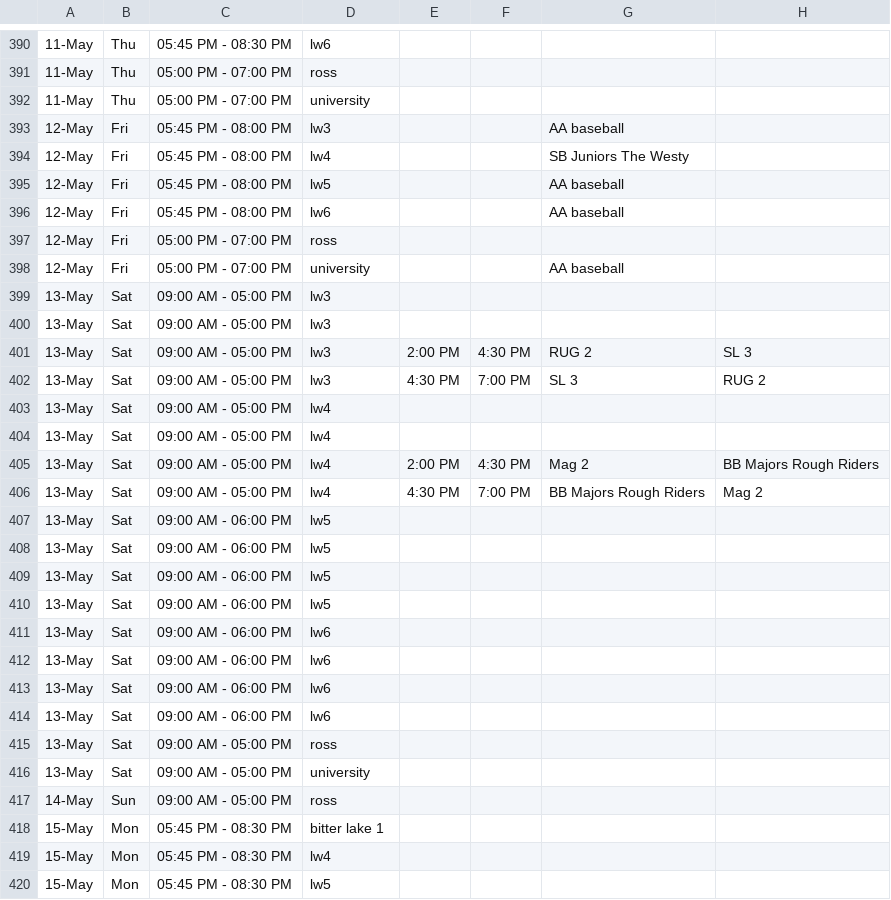
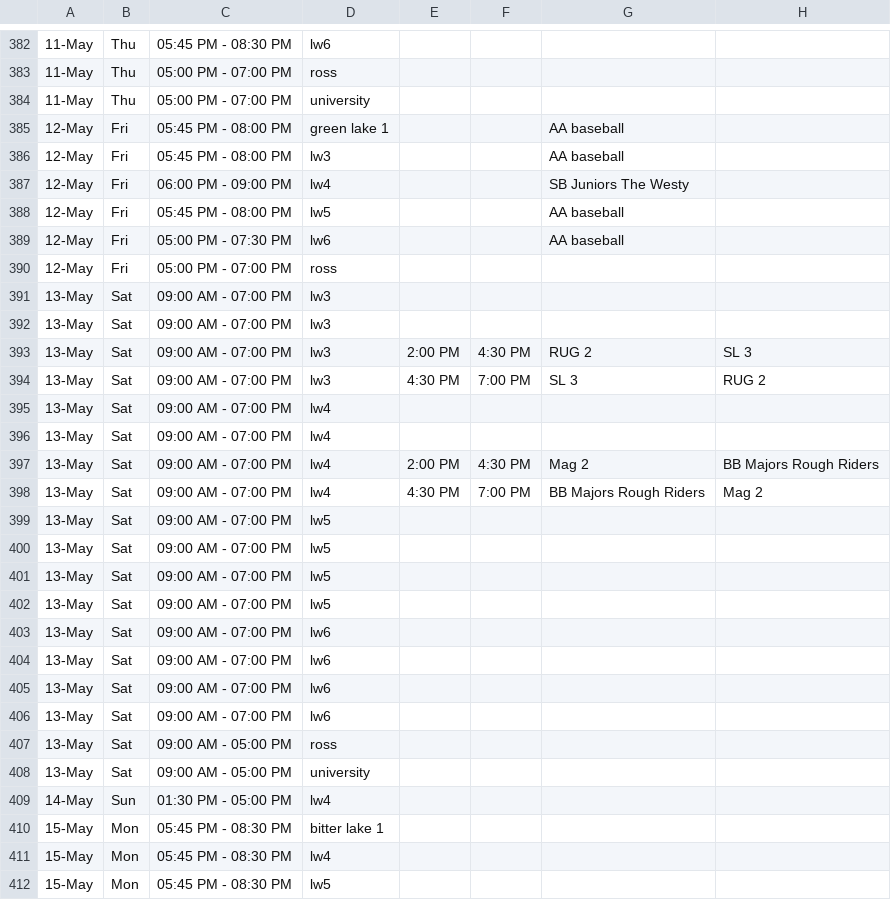
Before and after one commit to ncllball/ncll-schedule, a CSV file: assigned_permits_60ft.csv, drawn as a sheet; only a part is shown, gaps mark what is left out; removed rows and columns are numbered as before the commit, all else as after; the diff covers the shown part only; the diff names each change by its address in the sheet, - before the commit and + after, or states it on an @@ line.

Commit message:
Merged latest permit changes to assigned_permits.csv.

```diff
--- a/assigned_permits_60ft.csv
+++ b/assigned_permits_60ft.csv
+row 385: 12-May | Fri | 05:45 PM - 08:00 PM | green lake 1 |  |  | AA baseball
-C387: 05:45 PM - 08:00 PM
+C387: 06:00 PM - 09:00 PM
-C389: 05:45 PM - 08:00 PM
+C389: 05:00 PM - 07:30 PM
-row 398: 12-May | Fri | 05:00 PM - 07:00 PM | university |  |  | AA baseball
-C391:C398: 09:00 AM - 05:00 PM
+C391:C398: 09:00 AM - 07:00 PM
-C399:C406: 09:00 AM - 06:00 PM
+C399:C406: 09:00 AM - 07:00 PM
-C409: 09:00 AM - 05:00 PM
+C409: 01:30 PM - 05:00 PM
-D409: ross
+D409: lw4
```
Also changed, not shown: 4 added rows, 14 removed rows and 83 edited cells elsewhere in this file.
